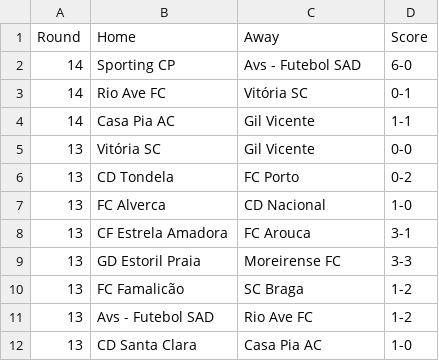
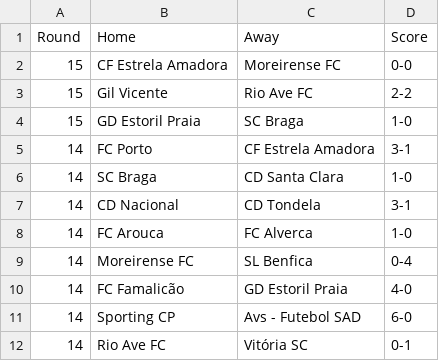
Before and after one commit to Boehme23/Website, a CSV file: Futebol Portugues/Futebol Portugues Jogos.csv, drawn as a sheet; only a part is shown; the shorter side is filled out with more unchanged rows.

Commit message:
12.13.25 -updated futebol to use tableau

```diff
--- a/Futebol Portugues/Futebol Portugues Jogos.csv
+++ b/Futebol Portugues/Futebol Portugues Jogos.csv
@@ -1,2 +1,11 @@
 Round,Home,Away,Score
+15,CF Estrela Amadora,Moreirense FC,0-0
+15,Gil Vicente,Rio Ave FC,2-2
+15,GD Estoril Praia,SC Braga,1-0
+14,FC Porto,CF Estrela Amadora,3-1
+14,SC Braga,CD Santa Clara,1-0
+14,CD Nacional,CD Tondela,3-1
+14,FC Arouca,FC Alverca,1-0
+14,Moreirense FC,SL Benfica,0-4
+14,FC Famalicão,GD Estoril Praia,4-0
 14,Sporting CP,Avs - Futebol SAD,6-0
```
Also changed, not shown: Futebol Portugues/Futebol Portugues.csv, 4 other files.
